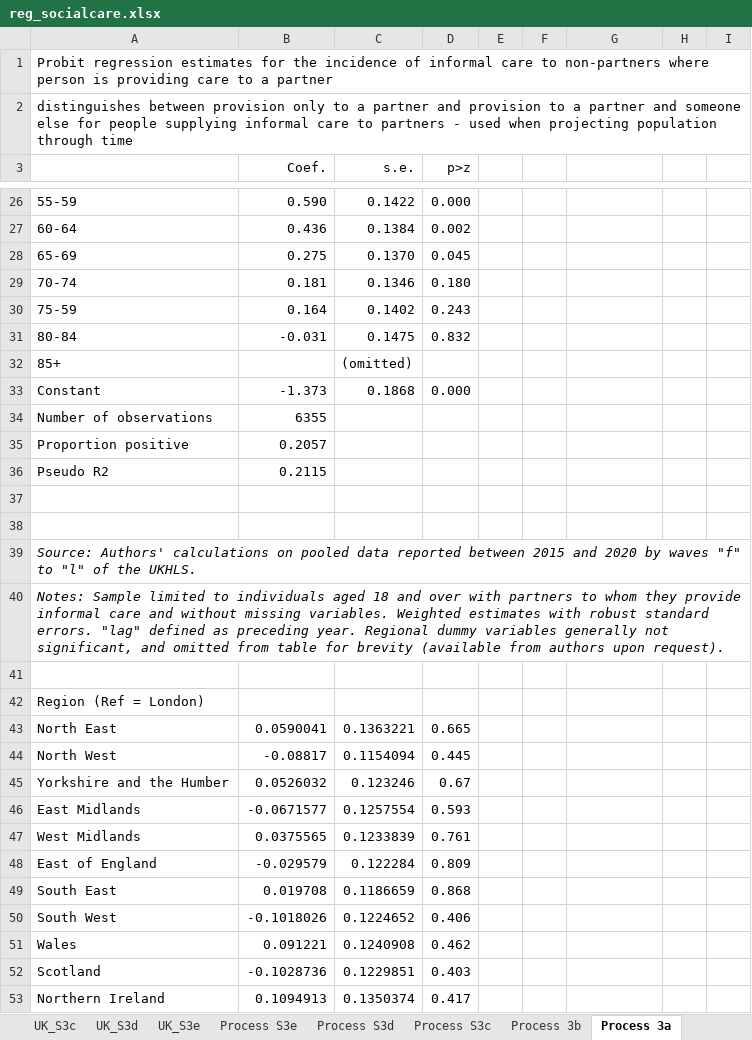
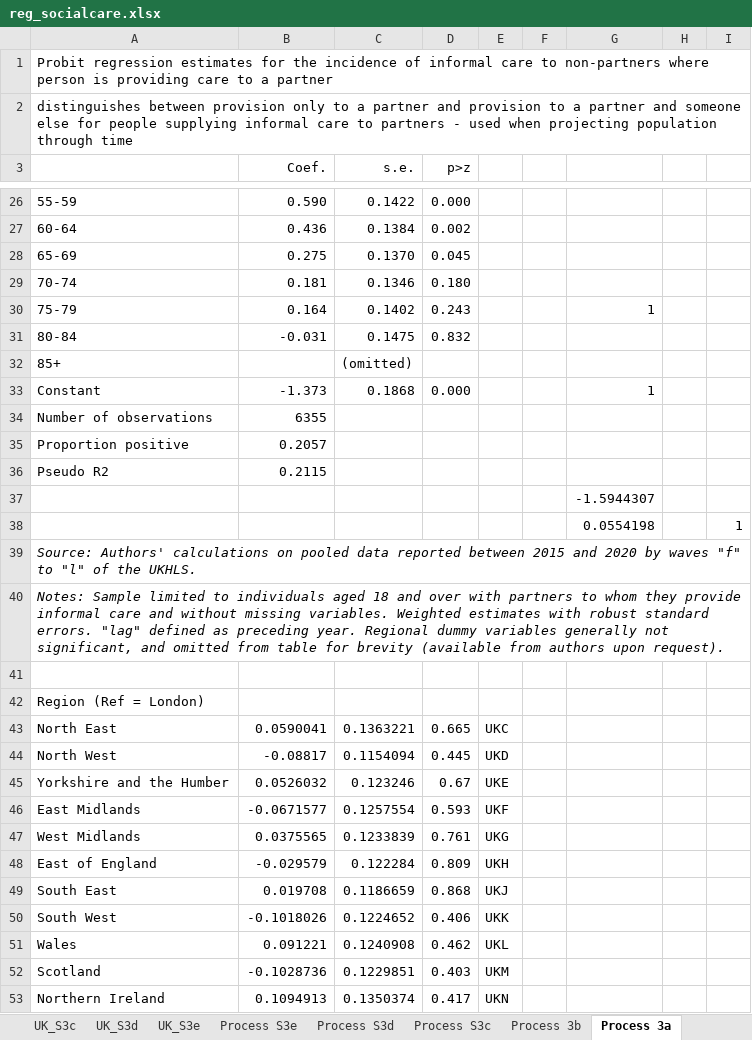
Before and after one commit to centreformicrosimulation/SimPaths, an Excel workbook: input/reg_socialcare.xlsx, sheet Process 3a, drawn as a sheet; only a part is shown, gaps mark what is left out; values as stored, in another font and other column widths than the file's, no borders; the diff covers the shown part only; the diff names each change by its address in the sheet, - before the commit and + after, or states it on an @@ line.

```diff
--- a/input/reg_socialcare.xlsx (sheet Process 3a)
+++ b/input/reg_socialcare.xlsx (sheet Process 3a)
-A30: 75-59
+A30: 75-79
-G30: (empty)
+G30: 1
-G33: (empty)
+G33: 1
-G37: (empty)
+G37: -1.5944307
-row 38: (empty)
+row 38:  |  |  |  |  |  | 0.0554198 |  | 1
-E43: (empty)
+E43: UKC
-E44: (empty)
+E44: UKD
-E45: (empty)
+E45: UKE
-E46: (empty)
+E46: UKF
-E47: (empty)
+E47: UKG
-E48: (empty)
+E48: UKH
-E49: (empty)
+E49: UKJ
-E50: (empty)
+E50: UKK
-E51: (empty)
+E51: UKL
-E52: (empty)
+E52: UKM
-E53: (empty)
+E53: UKN
```
Also changed, not shown: 4 edited cells elsewhere in this sheet, sheet UK_S2c, sheet UK_S2f, sheet Process 2f, sheet Process 2c, sheet UK_S2e, sheet Process 2e, 11 more sheets, input/DatabaseCountryYear.xlsx, input/EUROMODpolicySchedule.xlsx, 12 other files.
